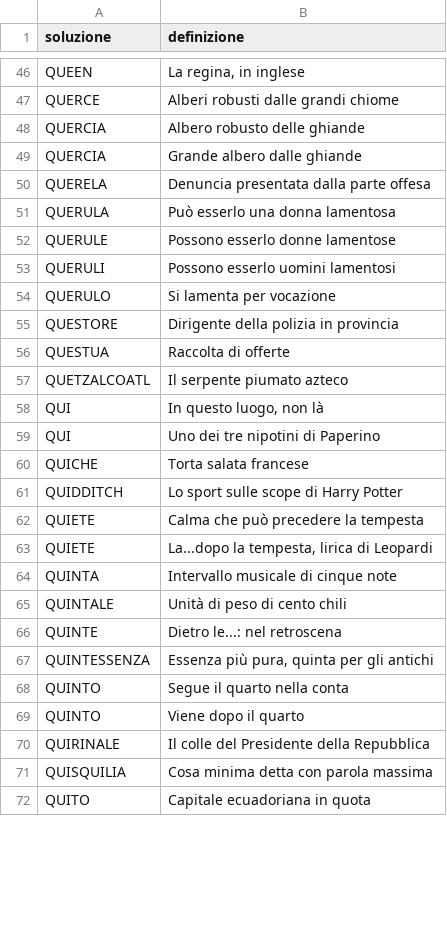
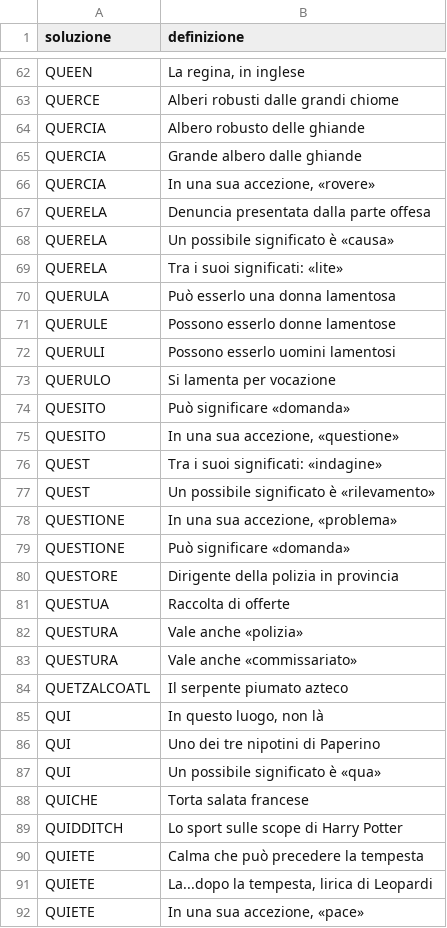
Before and after one commit to agea/cruciverba, a CSV file: voci/Q.csv, drawn as a sheet; only a part is shown, gaps mark what is left out; the shorter side is filled out with more unchanged rows; the diff covers the shown part only; the diff names each change by its address in the sheet, - before the commit and + after, or states it on an @@ line.

```diff
--- a/voci/Q.csv
+++ b/voci/Q.csv
+row 66: QUERCIA | In una sua accezione, «rovere»
+row 68: QUERELA | Un possibile significato è «causa»
+row 69: QUERELA | Tra i suoi significati: «lite»
+row 74: QUESITO | Può significare «domanda»
+row 75: QUESITO | In una sua accezione, «questione»
+row 76: QUEST | Tra i suoi significati: «indagine»
+row 77: QUEST | Un possibile significato è «rilevamento»
+row 78: QUESTIONE | In una sua accezione, «problema»
+row 79: QUESTIONE | Può significare «domanda»
+row 82: QUESTURA | Vale anche «polizia»
+row 83: QUESTURA | Vale anche «commissariato»
+row 87: QUI | Un possibile significato è «qua»
+row 92: QUIETE | In una sua accezione, «pace»
```
Also changed, not shown: 21 added rows and 1 edited cell elsewhere in this file, voci/H.csv, voci/J.csv, 23 other files.
